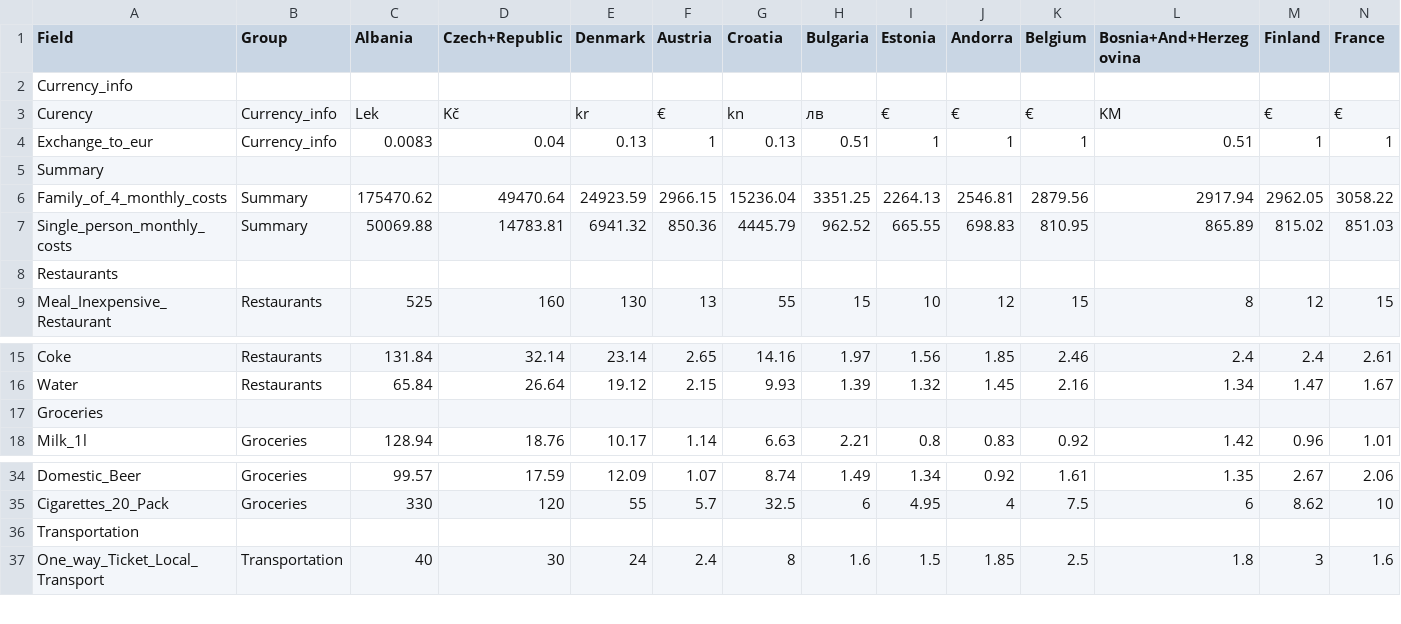
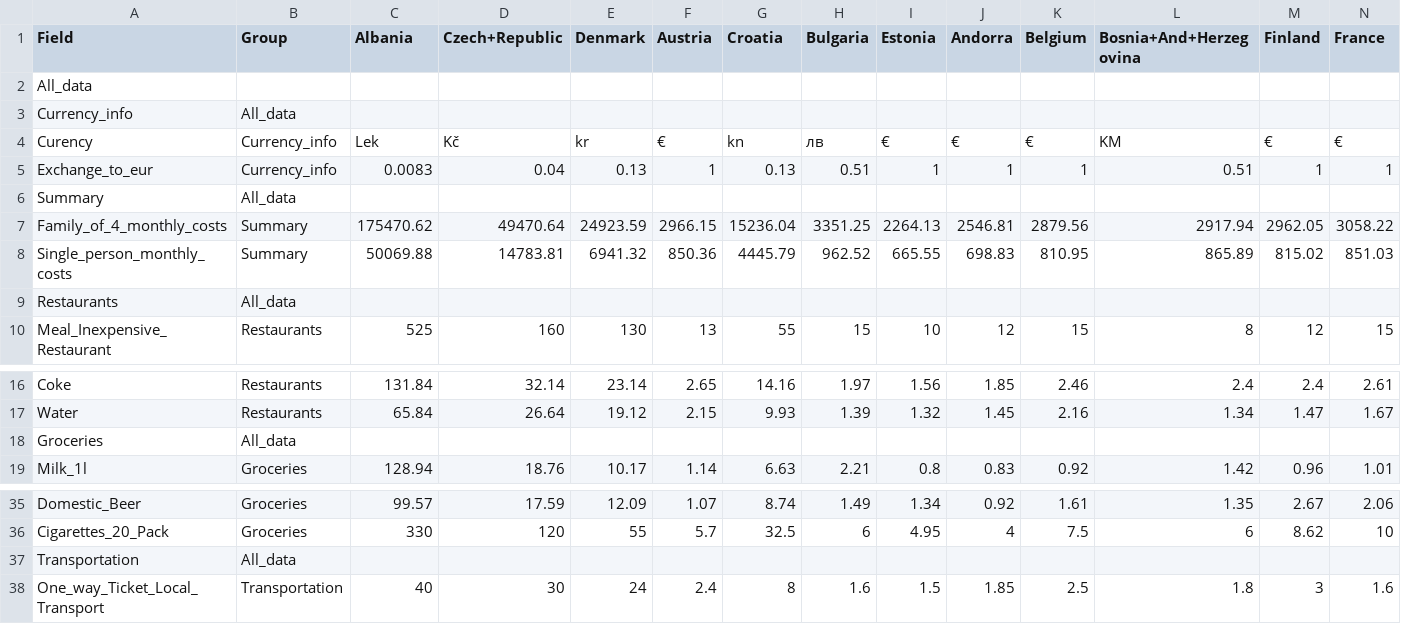
Before and after one commit to A-Tilunaite/cost_vizualization_D3, a CSV file: Data/europe_countries_transpose_v2.csv, drawn as a sheet; only a part is shown, gaps mark what is left out; addresses are those after the commit; rows hold the shown columns only; the diff covers the shown part only; the diff names each change by its address in the sheet, - before the commit and + after, or states it on an @@ line.

Commit message:
Test data form v2

```diff
--- a/Data/europe_countries_transpose_v2.csv
+++ b/Data/europe_countries_transpose_v2.csv
+row 2: All_data
-B3 (Group): (empty)
+B3 (Group): All_data
-B6 (Group): (empty)
+B6 (Group): All_data
-B9 (Group): (empty)
+B9 (Group): All_data
-B18 (Group): (empty)
+B18 (Group): All_data
-B37 (Group): (empty)
+B37 (Group): All_data
```
Also changed, not shown: 8 edited cells elsewhere in this file.
